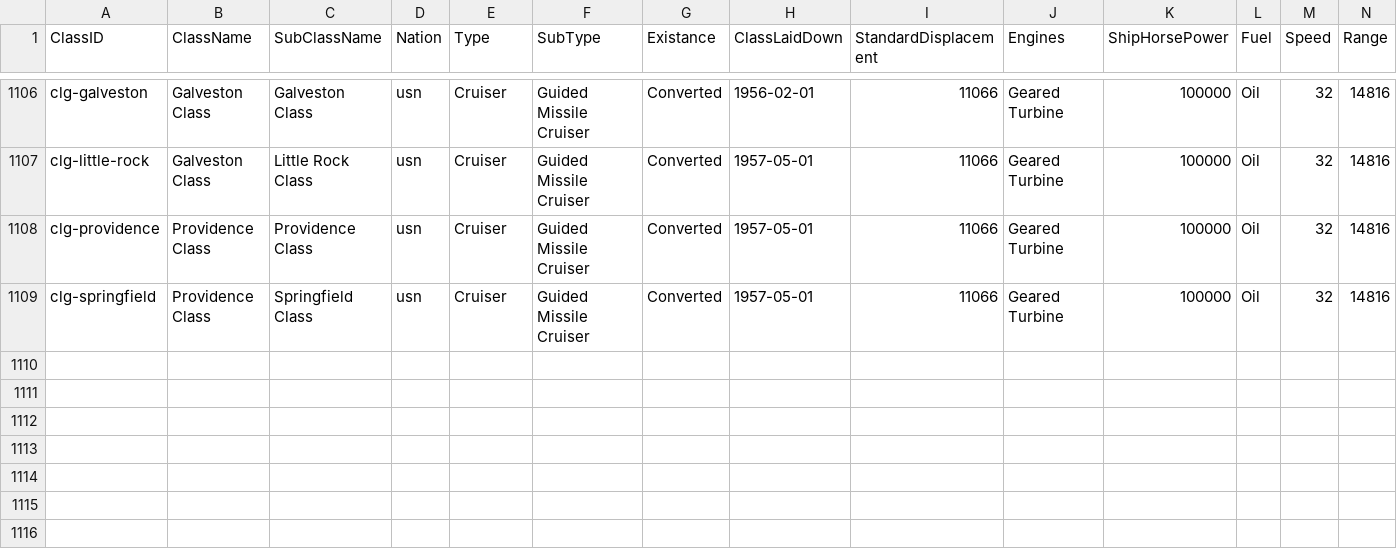
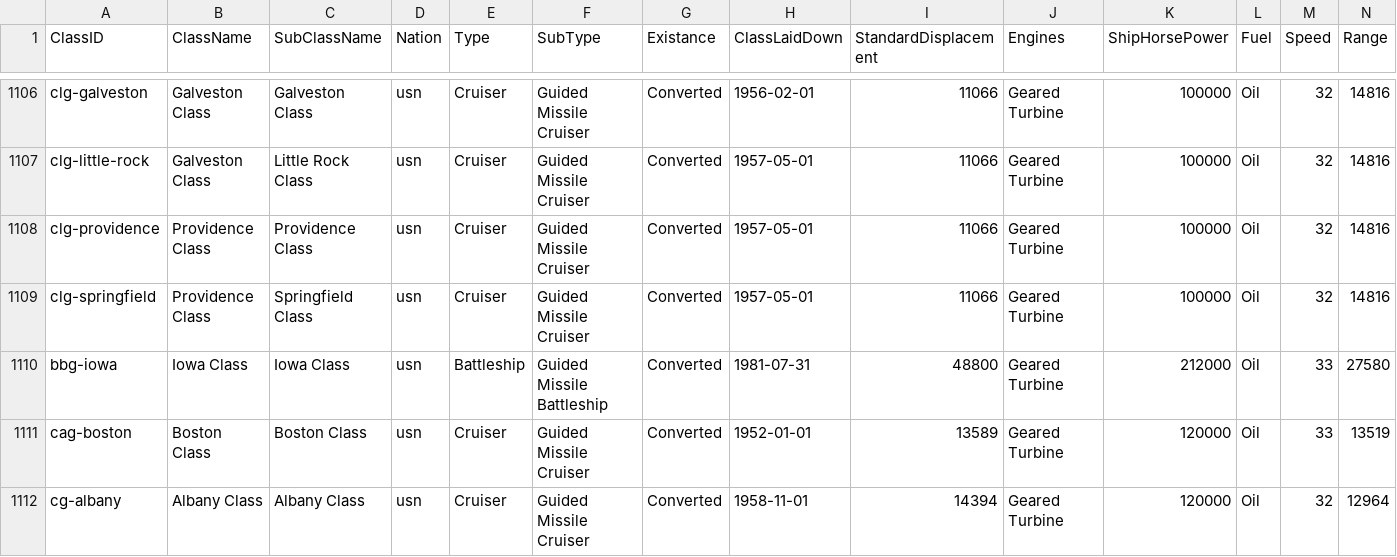
Before and after one commit to jasonmarcher/ferrous-dressed-vessels, a CSV file: res/prebuilt/classes.csv, drawn as a sheet; only a part is shown, gaps mark what is left out; rows hold the shown columns only; the diff names each change by its address in the sheet, - before the commit and + after, or states it on an @@ line.

```diff
--- a/res/prebuilt/classes.csv
+++ b/res/prebuilt/classes.csv
+row 1110: bbg-iowa | Iowa Class | Iowa Class | usn | Battleship | Guided Missile Battleship | Converted | 1981-07-31 | 48800 | Geared Turbine | 212000 | Oil | 33 | 27580
+row 1111: cag-boston | Boston Class | Boston Class | usn | Cruiser | Guided Missile Cruiser | Converted | 1952-01-01 | 13589 | Geared Turbine | 120000 | Oil | 33 | 13519
+row 1112: cg-albany | Albany Class | Albany Class | usn | Cruiser | Guided Missile Cruiser | Converted | 1958-11-01 | 14394 | Geared Turbine | 120000 | Oil | 32 | 12964
```
Also changed, not shown: res/prebuilt/service.csv, res/prebuilt/ships.csv.
